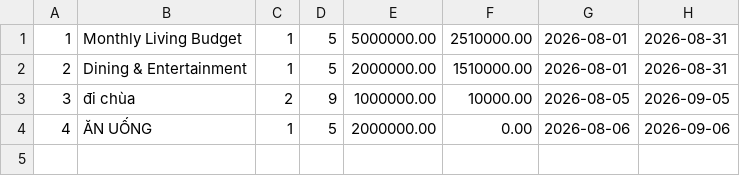
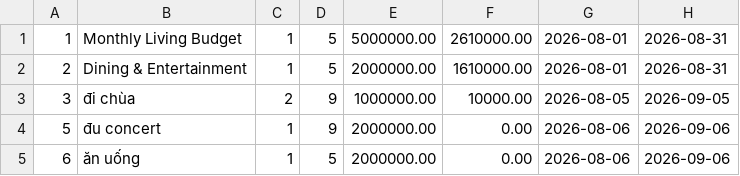
Before and after one commit to nqthinh2512/oop-8-project, a CSV file: src/data/budgets.csv, drawn as a sheet.

Commit message:
chỉnh lại transaction liên kết budget add, dele

```diff
--- a/src/data/budgets.csv
+++ b/src/data/budgets.csv
@@ -1,4 +1,5 @@
-1;Monthly Living Budget;1;5;5000000.00;2510000.00;2026-08-01;2026-08-31
-2;Dining & Entertainment;1;5;2000000.00;1510000.00;2026-08-01;2026-08-31
+1;Monthly Living Budget;1;5;5000000.00;2610000.00;2026-08-01;2026-08-31
+2;Dining & Entertainment;1;5;2000000.00;1610000.00;2026-08-01;2026-08-31
 3;đi chùa;2;9;1000000.00;10000.00;2026-08-05;2026-09-05
-4;ĂN UỐNG;1;5;2000000.00;0.00;2026-08-06;2026-09-06
+5;đu concert;1;9;2000000.00;0.00;2026-08-06;2026-09-06
+6;ăn uống;1;5;2000000.00;0.00;2026-08-06;2026-09-06
```
Also changed, not shown: 2 other files.
